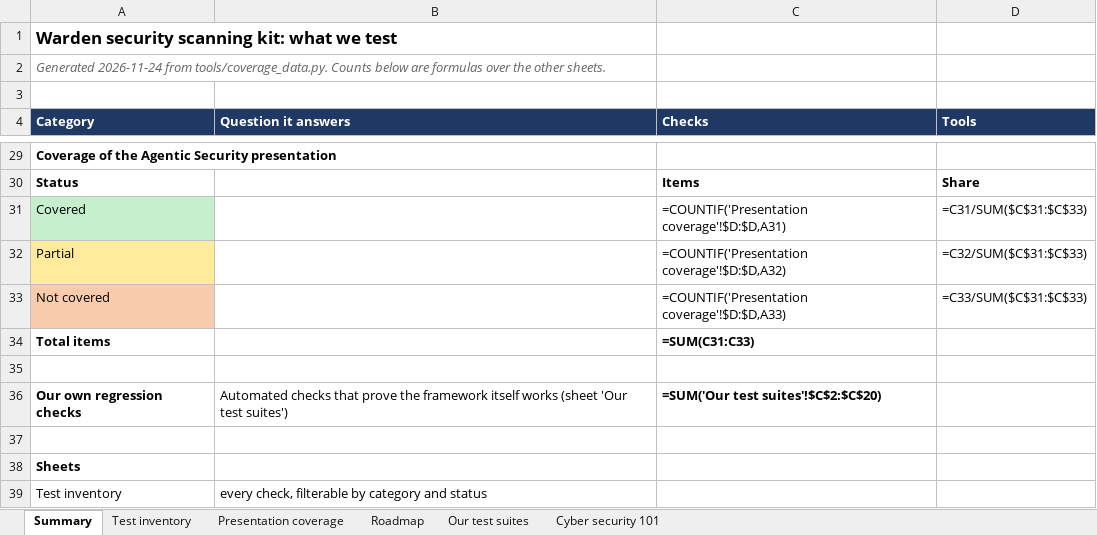
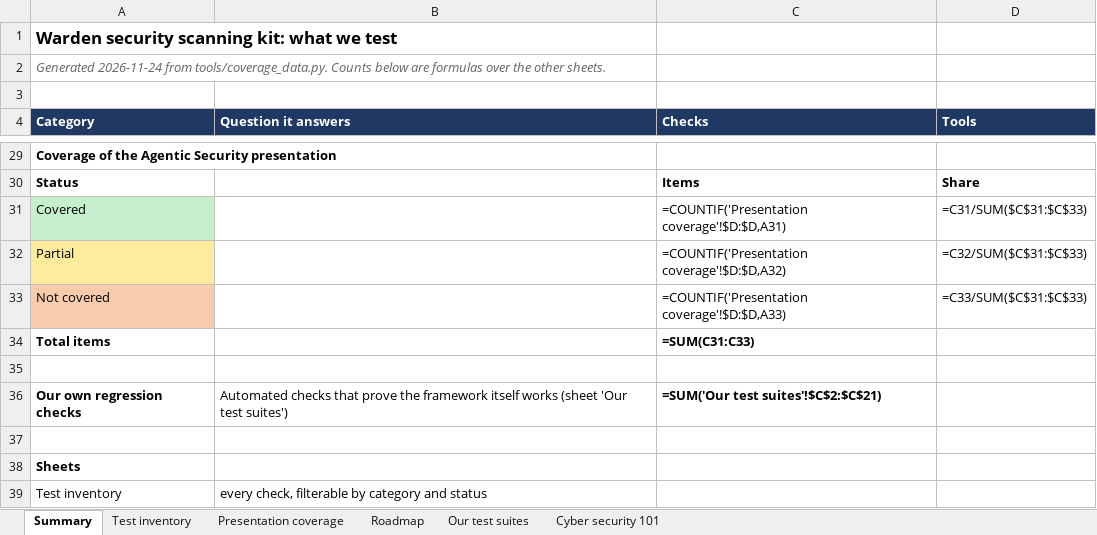
Before and after one commit to rakeshkolipakaTA/mckesson-security-kit, an Excel workbook: docs/security-test-coverage.xlsx, sheet Summary, drawn as a sheet; only a part is shown, gaps mark what is left out; values as stored, in another font and other column widths than the file's, no borders; formulas without a stored value are shown as written; the diff names each change by its address in the sheet, - before the commit and + after, or states it on an @@ line.

```diff
--- a/docs/security-test-coverage.xlsx (sheet Summary)
+++ b/docs/security-test-coverage.xlsx (sheet Summary)
-C36 (Checks): =SUM('Our test suites'!$C$2:$C$20)
+C36 (Checks): =SUM('Our test suites'!$C$2:$C$21)
```
Also changed, not shown: sheet Test inventory, sheet Our test suites, 20 other files.
